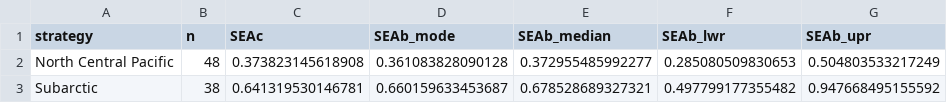
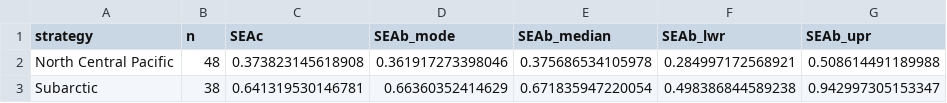
Before and after one commit to lahuckst/NESE_Foraging-Strategies, a CSV file: results/PM_strategies/B_SIBER_niche_size.csv, drawn as a sheet.

```diff
--- a/results/PM_strategies/B_SIBER_niche_size.csv
+++ b/results/PM_strategies/B_SIBER_niche_size.csv
@@ -1,3 +1,3 @@
 "strategy","n","SEAc","SEAb_mode","SEAb_median","SEAb_lwr","SEAb_upr"
-"North Central Pacific",48,0.373823145618908,0.361083828090128,0.372955485992277,0.285080509830653,0.504803533217249
-"Subarctic",38,0.641319530146781,0.660159633453687,0.678528689327321,0.497799177355482,0.947668495155592
+"North Central Pacific",48,0.373823145618908,0.361917273398046,0.375686534105978,0.284997172568921,0.508614491189988
+"Subarctic",38,0.641319530146781,0.66360352414629,0.671835947220054,0.498386844589238,0.942997305153347
```
Also changed, not shown: 12 other files.
